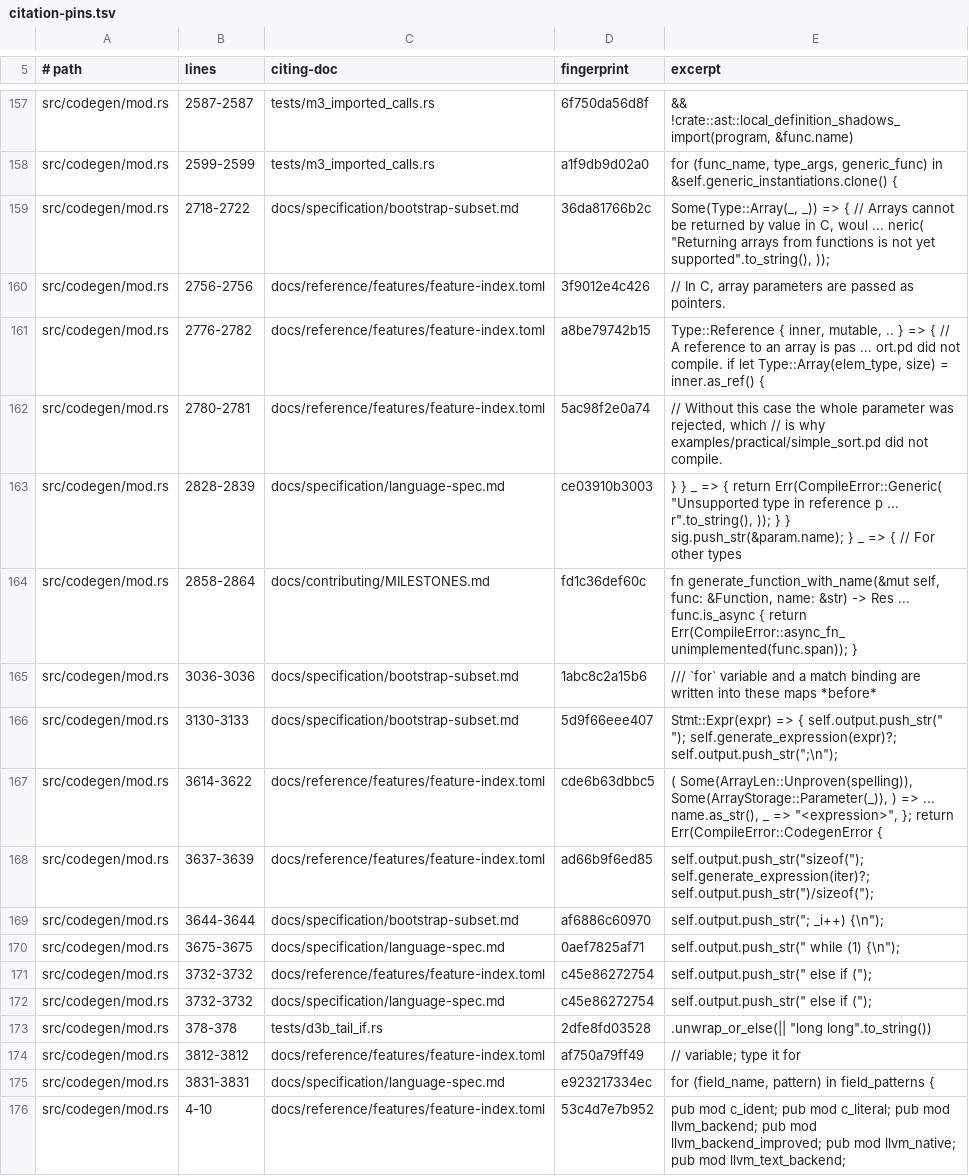
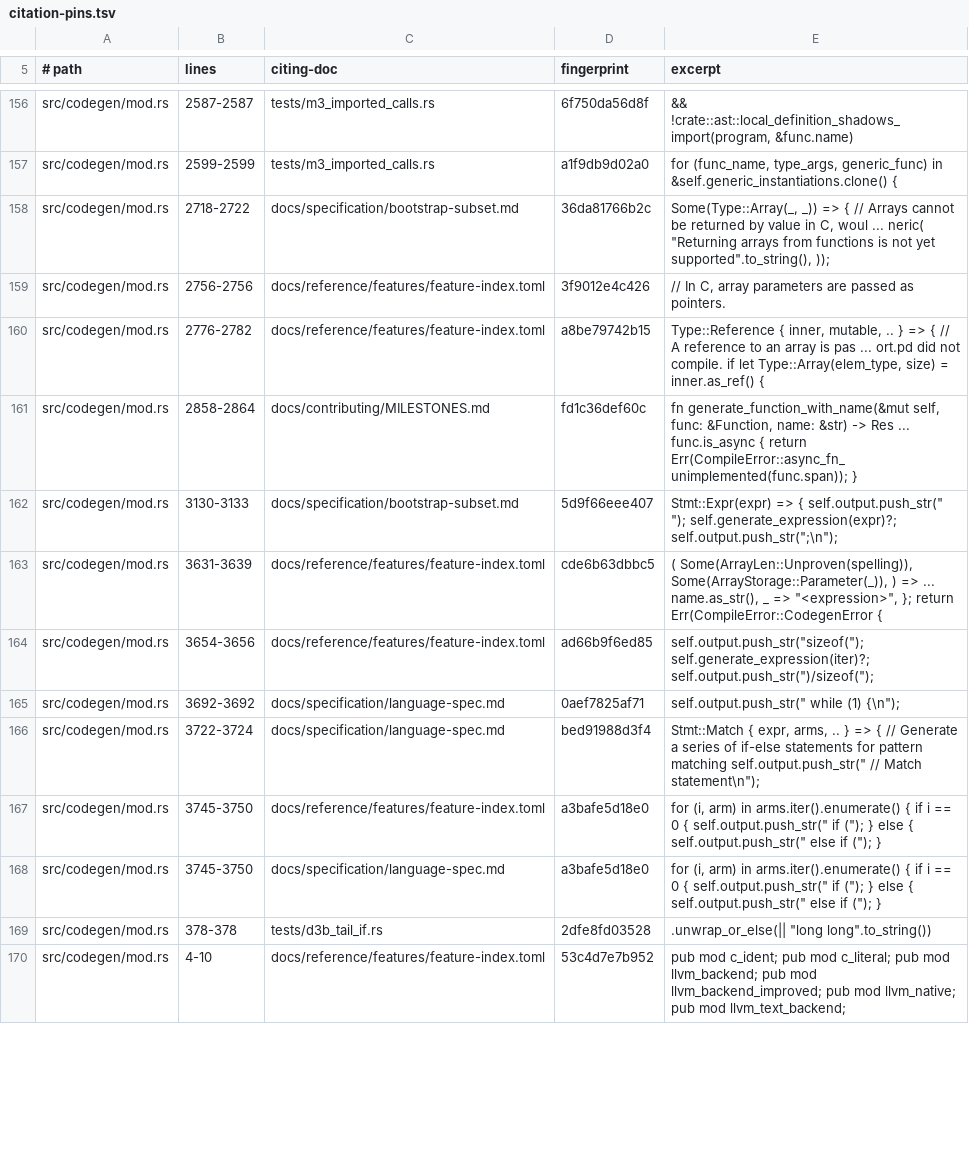
Before and after one commit to labforadvancedstudy/palladium-a, a TSV file: docs/citation-pins.tsv, drawn as a sheet; only a part is shown, gaps mark what is left out; the diff covers the shown part only.

```diff
--- a/docs/citation-pins.tsv
+++ b/docs/citation-pins.tsv
@@ -161,16 +160,11 @@ src/codegen/mod.rs	2756-2756	docs/reference/features/feature-index.toml	3f9012e4
 src/codegen/mod.rs	2776-2782	docs/reference/features/feature-index.toml	a8be79742b15	Type::Reference { inner, mutable, .. } => { // A reference to an array is pas ... ort.pd did not compile. if let Type::Array(elem_type, size) = inner.as_ref() {
-src/codegen/mod.rs	2780-2781	docs/reference/features/feature-index.toml	5ac98f2e0a74	// Without this case the whole parameter was rejected, which // is why examples/practical/simple_sort.pd did not compile.
-src/codegen/mod.rs	2828-2839	docs/specification/language-spec.md	ce03910b3003	} } _ => { return Err(CompileError::Generic( "Unsupported type in reference p ... r".to_string(), )); } } sig.push_str(&param.name); } _ => { // For other types
 src/codegen/mod.rs	2858-2864	docs/contributing/MILESTONES.md	fd1c36def60c	fn generate_function_with_name(&mut self, func: &Function, name: &str) -> Res ... func.is_async { return Err(CompileError::async_fn_unimplemented(func.span)); }
-src/codegen/mod.rs	3036-3036	docs/specification/bootstrap-subset.md	1abc8c2a15b6	/// `for` variable and a match binding are written into these maps *before*
 src/codegen/mod.rs	3130-3133	docs/specification/bootstrap-subset.md	5d9f66eee407	Stmt::Expr(expr) => { self.output.push_str(" "); self.generate_expression(expr)?; self.output.push_str(";\n");
-src/codegen/mod.rs	3614-3622	docs/reference/features/feature-index.toml	cde6b63dbbc5	( Some(ArrayLen::Unproven(spelling)), Some(ArrayStorage::Parameter(_)), ) =>  ... name.as_str(), _ => "<expression>", }; return Err(CompileError::CodegenError {
-src/codegen/mod.rs	3637-3639	docs/reference/features/feature-index.toml	ad66b9f6ed85	self.output.push_str("sizeof("); self.generate_expression(iter)?; self.output.push_str(")/sizeof(");
-src/codegen/mod.rs	3644-3644	docs/specification/bootstrap-subset.md	af6886c60970	self.output.push_str("; _i++) {\n");
-src/codegen/mod.rs	3675-3675	docs/specification/language-spec.md	0aef7825af71	self.output.push_str(" while (1) {\n");
-src/codegen/mod.rs	3732-3732	docs/reference/features/feature-index.toml	c45e86272754	self.output.push_str(" else if (");
-src/codegen/mod.rs	3732-3732	docs/specification/language-spec.md	c45e86272754	self.output.push_str(" else if (");
+src/codegen/mod.rs	3631-3639	docs/reference/features/feature-index.toml	cde6b63dbbc5	( Some(ArrayLen::Unproven(spelling)), Some(ArrayStorage::Parameter(_)), ) =>  ... name.as_str(), _ => "<expression>", }; return Err(CompileError::CodegenError {
+src/codegen/mod.rs	3654-3656	docs/reference/features/feature-index.toml	ad66b9f6ed85	self.output.push_str("sizeof("); self.generate_expression(iter)?; self.output.push_str(")/sizeof(");
+src/codegen/mod.rs	3692-3692	docs/specification/language-spec.md	0aef7825af71	self.output.push_str(" while (1) {\n");
+src/codegen/mod.rs	3722-3724	docs/specification/language-spec.md	bed91988d3f4	Stmt::Match { expr, arms, .. } => { // Generate a series of if-else statements for pattern matching self.output.push_str(" // Match statement\n");
+src/codegen/mod.rs	3745-3750	docs/reference/features/feature-index.toml	a3bafe5d18e0	for (i, arm) in arms.iter().enumerate() { if i == 0 { self.output.push_str(" if ("); } else { self.output.push_str(" else if ("); }
+src/codegen/mod.rs	3745-3750	docs/specification/language-spec.md	a3bafe5d18e0	for (i, arm) in arms.iter().enumerate() { if i == 0 { self.output.push_str(" if ("); } else { self.output.push_str(" else if ("); }
 src/codegen/mod.rs	378-378	tests/d3b_tail_if.rs	2dfe8fd03528	.unwrap_or_else(|| "long long".to_string())
-src/codegen/mod.rs	3812-3812	docs/reference/features/feature-index.toml	af750a79ff49	// variable; type it for
-src/codegen/mod.rs	3831-3831	docs/specification/language-spec.md	e923217334ec	for (field_name, pattern) in field_patterns {
 src/codegen/mod.rs	4-10	docs/reference/features/feature-index.toml	53c4d7e7b952	pub mod c_ident; pub mod c_literal; pub mod llvm_backend; pub mod llvm_backend_improved; pub mod llvm_native; pub mod llvm_text_backend;
```
Also changed, not shown: 8 added rows, 7 removed rows and 63 edited cells elsewhere in this file, 19 other files.
